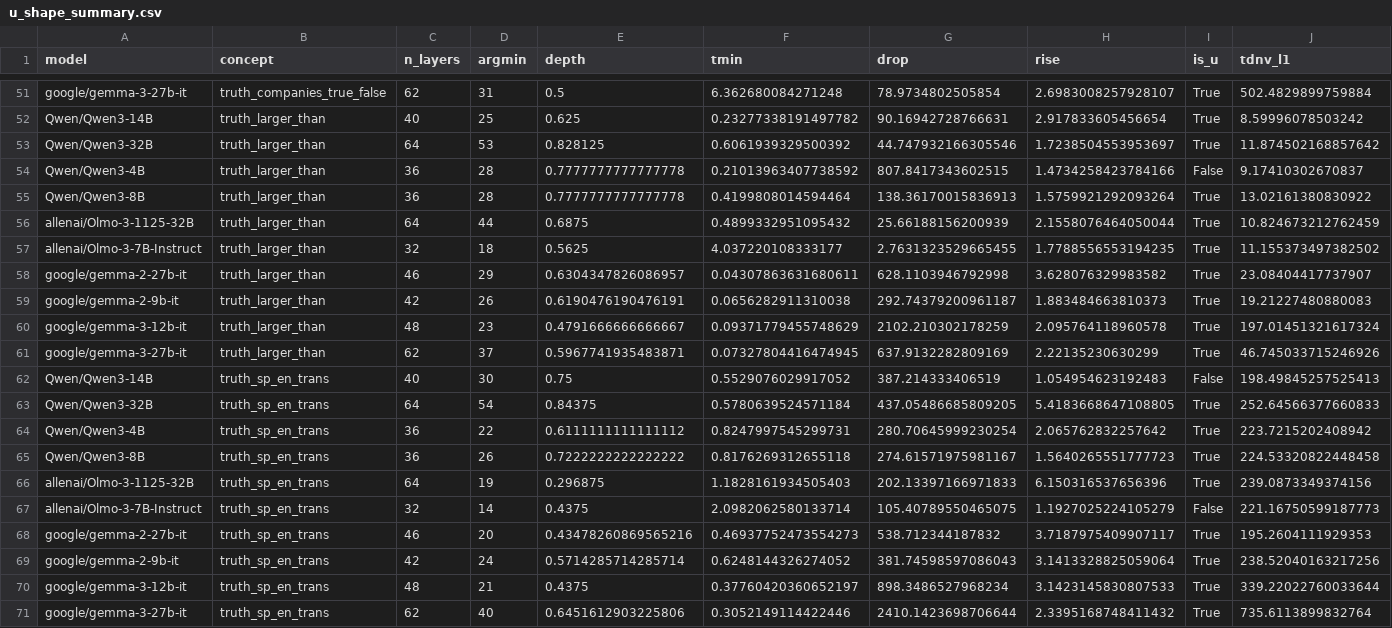
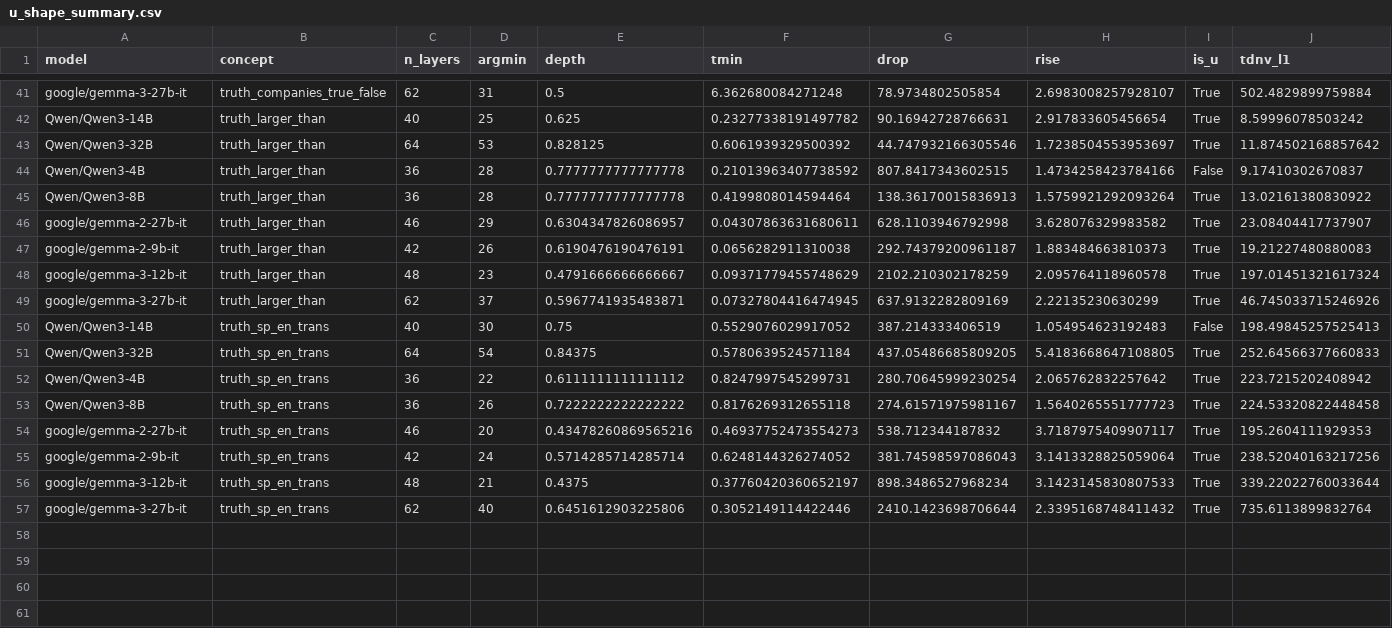
Before and after one commit to xzAscC/TDNV, a CSV file: results/u_shape_summary.csv, drawn as a sheet; only a part is shown, gaps mark what is left out; rows hold the shown columns only; the diff covers the shown part only; the diff names each change by its address in the sheet, - before the commit and + after, or states it on an @@ line.

```diff
--- a/results/u_shape_summary.csv
+++ b/results/u_shape_summary.csv
-row 56: allenai/Olmo-3-1125-32B | truth_larger_than | 64 | 44 | 0.6875 | 0.4899332951095432 | 25.66188156200939 | 2.1558076464050044 | True | 10.824673212762459
-row 57: allenai/Olmo-3-7B-Instruct | truth_larger_than | 32 | 18 | 0.5625 | 4.037220108333177 | 2.7631323529665455 | 1.7788556553194235 | True | 11.155373497382502
-row 66: allenai/Olmo-3-1125-32B | truth_sp_en_trans | 64 | 19 | 0.296875 | 1.1828161934505403 | 202.13397166971833 | 6.150316537656396 | True | 239.0873349374156
-row 67: allenai/Olmo-3-7B-Instruct | truth_sp_en_trans | 32 | 14 | 0.4375 | 2.0982062580133714 | 105.40789550465075 | 1.1927025224105279 | False | 221.16750599187773
```
Also changed, not shown: 10 removed rows elsewhere in this file, 3 other files.
